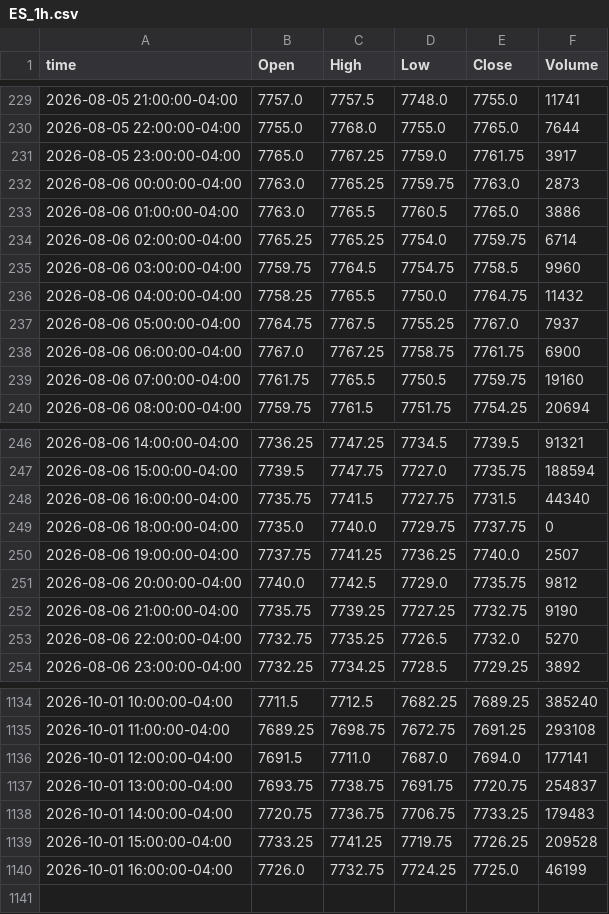
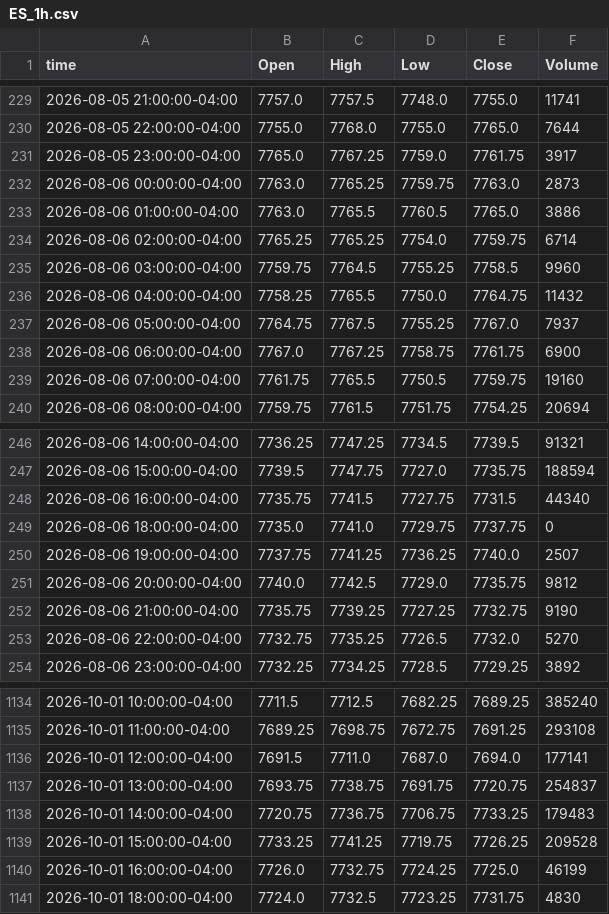
Before and after one commit to ductran1987/pharmd-bars, a CSV file: bars/ES_1h.csv, drawn as a sheet; only a part is shown, gaps mark what is left out.

```diff
--- a/bars/ES_1h.csv
+++ b/bars/ES_1h.csv
@@ -234,3 +234,3 @@ time,Open,High,Low,Close,Volume
 2026-08-06 02:00:00-04:00,7765.25,7765.25,7754.0,7759.75,6714
-2026-08-06 03:00:00-04:00,7759.75,7764.5,7754.75,7758.5,9960
+2026-08-06 03:00:00-04:00,7759.75,7764.5,7755.25,7758.5,9960
 2026-08-06 04:00:00-04:00,7758.25,7765.5,7750.0,7764.75,11432
@@ -248,3 +248,3 @@ time,Open,High,Low,Close,Volume
 2026-08-06 16:00:00-04:00,7735.75,7741.5,7727.75,7731.5,44340
-2026-08-06 18:00:00-04:00,7735.0,7740.0,7729.75,7737.75,0
+2026-08-06 18:00:00-04:00,7735.0,7741.0,7729.75,7737.75,0
 2026-08-06 19:00:00-04:00,7737.75,7741.25,7736.25,7740.0,2507
@@ -1140 +1140,2 @@ time,Open,High,Low,Close,Volume
 2026-10-01 16:00:00-04:00,7726.0,7732.75,7724.25,7725.0,46199
+2026-10-01 18:00:00-04:00,7724.0,7732.5,7723.25,7731.75,4830
```
Also changed, not shown: bars/ES_5m.csv, bars/NQ_1h.csv, 1 other file.
